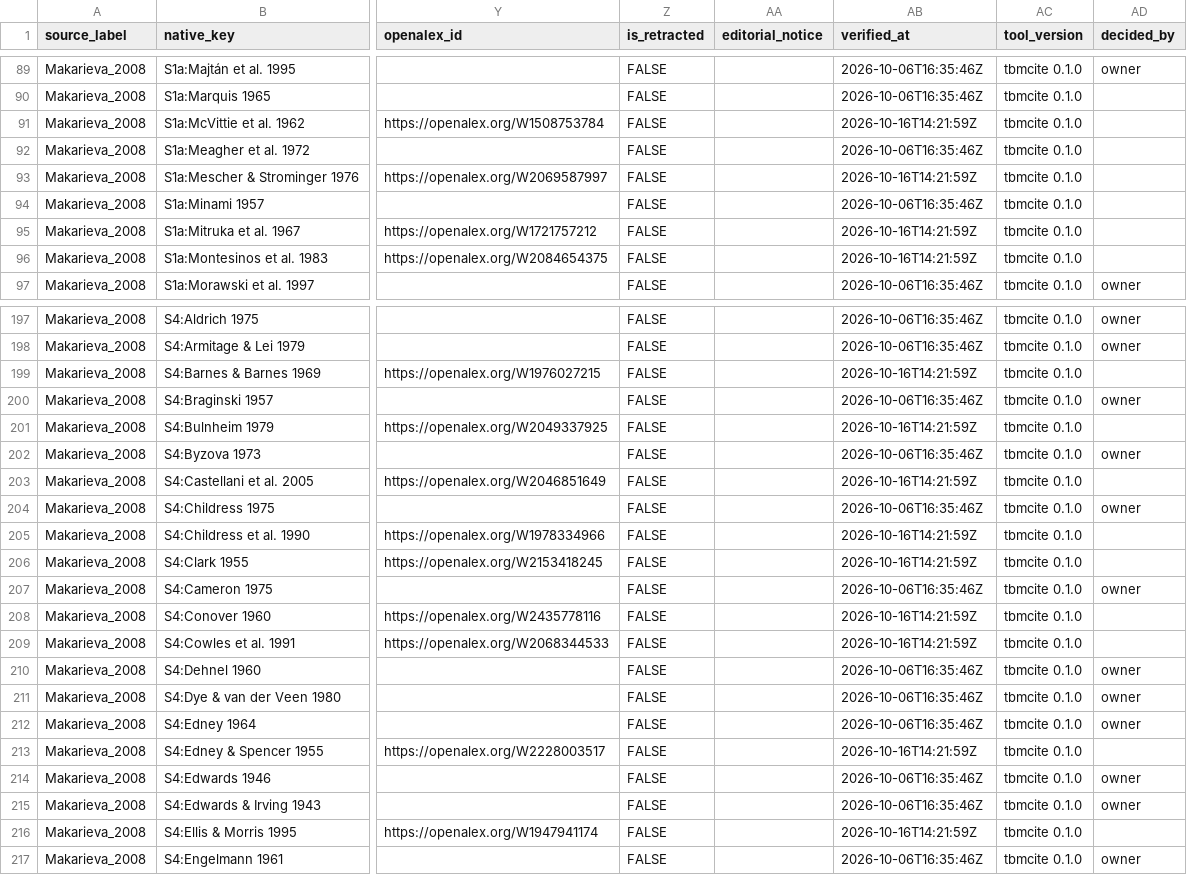
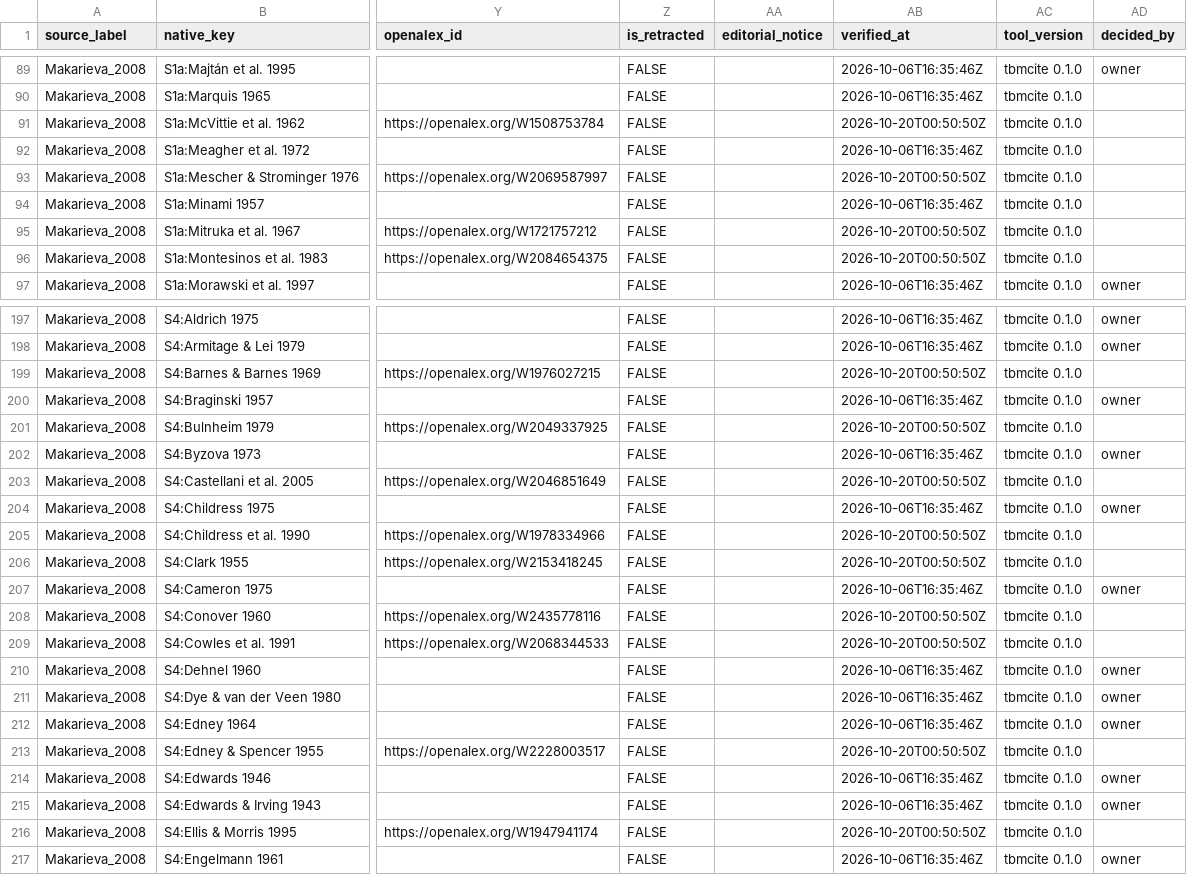
Before and after one commit to TaxonBodyMassML/TaxonBodyMass_DB, a CSV file: sources/databases/Makarieva_etal_2008/primary_references.csv, drawn as a sheet; only a part is shown, gaps mark what is left out; the diff covers the shown part only; the diff names each change by its address in the sheet, - before the commit and + after, or states it on an @@ line.

```diff
--- a/sources/databases/Makarieva_etal_2008/primary_references.csv
+++ b/sources/databases/Makarieva_etal_2008/primary_references.csv
-AB91 (verified_at): 2026-10-16T14:21:59Z
+AB91 (verified_at): 2026-10-20T00:50:50Z
-AB93 (verified_at): 2026-10-16T14:21:59Z
+AB93 (verified_at): 2026-10-20T00:50:50Z
-AB95:AB96 (verified_at): 2026-10-16T14:21:59Z
+AB95:AB96 (verified_at): 2026-10-20T00:50:50Z
-AB199 (verified_at): 2026-10-16T14:21:59Z
+AB199 (verified_at): 2026-10-20T00:50:50Z
-AB201 (verified_at): 2026-10-16T14:21:59Z
+AB201 (verified_at): 2026-10-20T00:50:50Z
-AB203 (verified_at): 2026-10-16T14:21:59Z
+AB203 (verified_at): 2026-10-20T00:50:50Z
-AB205:AB206 (verified_at): 2026-10-16T14:21:59Z
+AB205:AB206 (verified_at): 2026-10-20T00:50:50Z
-AB208:AB209 (verified_at): 2026-10-16T14:21:59Z
+AB208:AB209 (verified_at): 2026-10-20T00:50:50Z
-AB213 (verified_at): 2026-10-16T14:21:59Z
+AB213 (verified_at): 2026-10-20T00:50:50Z
-AB216 (verified_at): 2026-10-16T14:21:59Z
+AB216 (verified_at): 2026-10-20T00:50:50Z
```
Also changed, not shown: 52 edited cells elsewhere in this file, sources/databases/Faurby_etal_2018/primary_references.csv, 3 other files.
